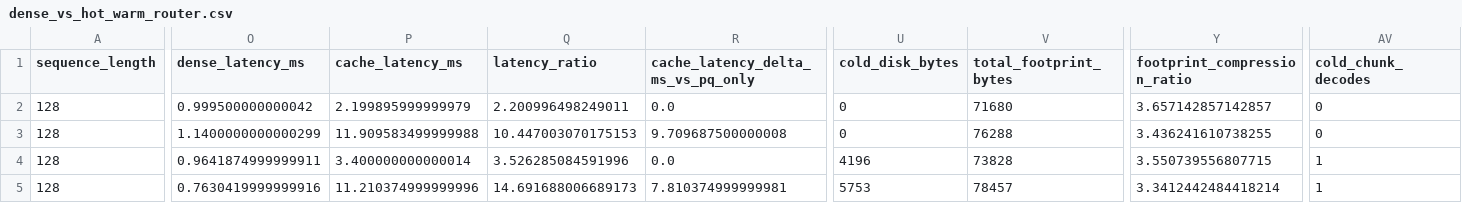
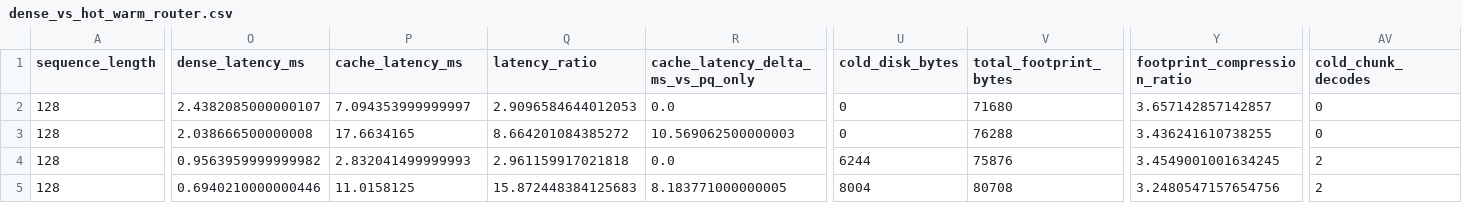
Before and after one commit to dawsonblock/apple, a CSV file: benchmark_outputs/dense_vs_hot_warm_router.csv, drawn as a sheet; only a part is shown, gaps mark what is left out; the diff covers the shown part only; the diff names each change by its address in the sheet, - before the commit and + after, or states it on an @@ line.

Commit message:
Refactor RFSNv10KVCacheMLX to support multiple cold chunks and update related tests

```diff
--- a/benchmark_outputs/dense_vs_hot_warm_router.csv
+++ b/benchmark_outputs/dense_vs_hot_warm_router.csv
-O2 (dense_latency_ms): 0.999500000000042
+O2 (dense_latency_ms): 2.4382085000000107
-P2 (cache_latency_ms): 2.199895999999979
+P2 (cache_latency_ms): 7.094353999999997
-Q2 (latency_ratio): 2.200996498249011
+Q2 (latency_ratio): 2.9096584644012053
-O3 (dense_latency_ms): 1.1400000000000299
+O3 (dense_latency_ms): 2.038666500000008
-P3 (cache_latency_ms): 11.909583499999988
+P3 (cache_latency_ms): 17.6634165
-Q3 (latency_ratio): 10.447003070175153
+Q3 (latency_ratio): 8.664201084385272
-R3: 9.709687500000008
+R3: 10.569062500000003
-O4 (dense_latency_ms): 0.9641874999999911
+O4 (dense_latency_ms): 0.9563959999999982
-P4 (cache_latency_ms): 3.400000000000014
+P4 (cache_latency_ms): 2.832041499999993
-Q4 (latency_ratio): 3.526285084591996
+Q4 (latency_ratio): 2.961159917021818
-U4 (cold_disk_bytes): 4196
+U4 (cold_disk_bytes): 6244
-V4 (total_footprint_bytes): 73828
+V4 (total_footprint_bytes): 75876
-Y4 (footprint_compression_ratio): 3.550739556807715
+Y4 (footprint_compression_ratio): 3.4549001001634245
-AV4:AV5 (cold_chunk_decodes): 1
+AV4:AV5 (cold_chunk_decodes): 2
-O5 (dense_latency_ms): 0.7630419999999916
+O5 (dense_latency_ms): 0.6940210000000446
-P5 (cache_latency_ms): 11.210374999999996
+P5 (cache_latency_ms): 11.0158125
-Q5 (latency_ratio): 14.691688006689173
+Q5 (latency_ratio): 15.872448384125683
-R5: 7.810374999999981
+R5: 8.183771000000005
-U5 (cold_disk_bytes): 5753
+U5 (cold_disk_bytes): 8004
-V5 (total_footprint_bytes): 78457
+V5 (total_footprint_bytes): 80708
-Y5 (footprint_compression_ratio): 3.3412442484418214
+Y5 (footprint_compression_ratio): 3.2480547157654756
```
Also changed, not shown: 6 edited cells elsewhere in this file, 3 other files.
